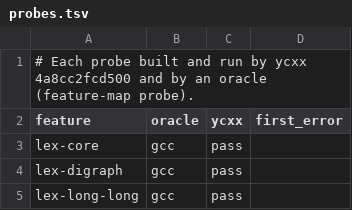
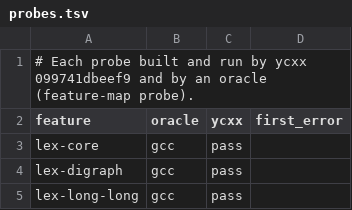
Before and after one commit to yrashk/ycxx, a TSV file: tools/feature-map/probes.tsv, drawn as a sheet; only a part is shown.

```diff
--- a/tools/feature-map/probes.tsv
+++ b/tools/feature-map/probes.tsv
@@ -1,2 +1,2 @@
-# Each probe built and run by ycxx 4a8cc2fcd500 and by an oracle (feature-map probe).
+# Each probe built and run by ycxx 099741dbeef9 and by an oracle (feature-map probe).
 feature	oracle	ycxx	first_error
```
Also changed, not shown: 11 other files.
